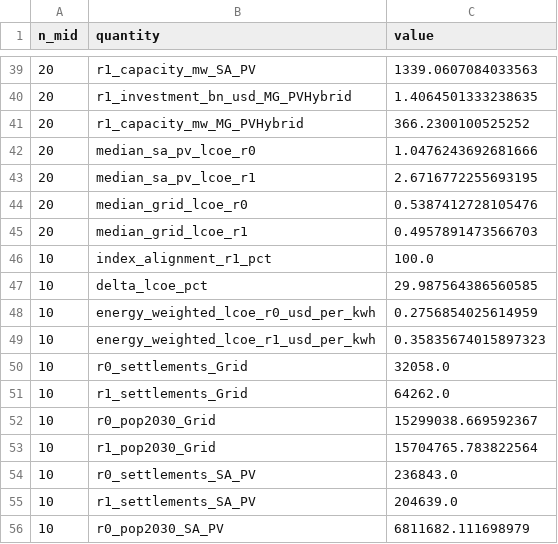
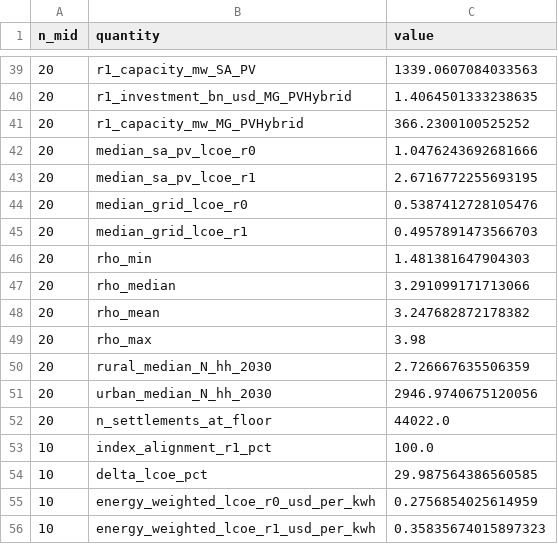
Before and after one commit to zceceal/zambia-explicit-peak, a CSV file: results/summary/2026-08_final_lcoe_paper_numbers.csv, drawn as a sheet; only a part is shown, gaps mark what is left out; the shorter side is filled out with more unchanged rows; the diff names each change by its address in the sheet, - before the commit and + after, or states it on an @@ line.

Commit message:
results: drought-OAT note matches the string s11 writes; record the per-connection mean and the rho and N_hh medians
The committed 2026-08_final_oat_drought_price.csv carried a gate note naming a
superseded headline, so the file could not be regenerated byte-for-byte by the
code that writes it. The note now reads exactly what s11 emits.

s10 writes r0_ipc_col_mean beside the median, and s14 writes rho_min/median/
mean/max, the rural and urban median household counts at 2030 and the count of
settlements at the N = 1 floor, so every figure the paper quotes has a committed
source. No solve was re-run; the post-processing scripts were re-run and every
solved value is unchanged.

```diff
--- a/results/summary/2026-08_final_lcoe_paper_numbers.csv
+++ b/results/summary/2026-08_final_lcoe_paper_numbers.csv
+row 46: 20 | rho_min | 1.481381647904303
+row 47: 20 | rho_median | 3.291099171713066
+row 48: 20 | rho_mean | 3.247682872178382
+row 49: 20 | rho_max | 3.98
+row 50: 20 | rural_median_N_hh_2030 | 2.726667635506359
+row 51: 20 | urban_median_N_hh_2030 | 2946.9740675120056
+row 52: 20 | n_settlements_at_floor | 44022.0
```
Also changed, not shown: results/summary/2026-08_final_oat_drought_price.csv, results/summary/2026-08_final_per_connection_analysis.csv, 1 other file.
